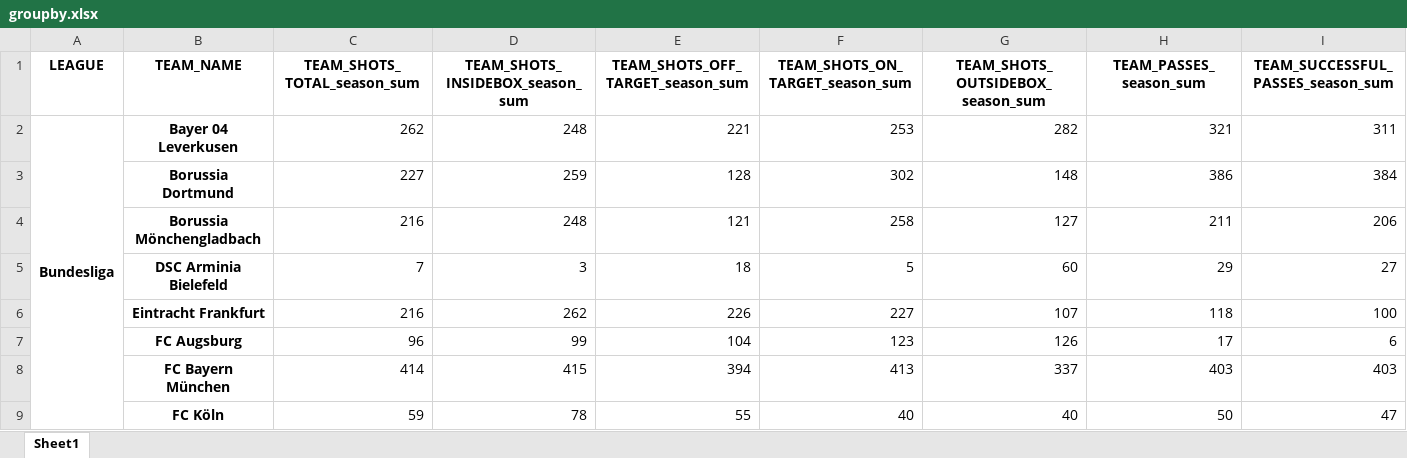
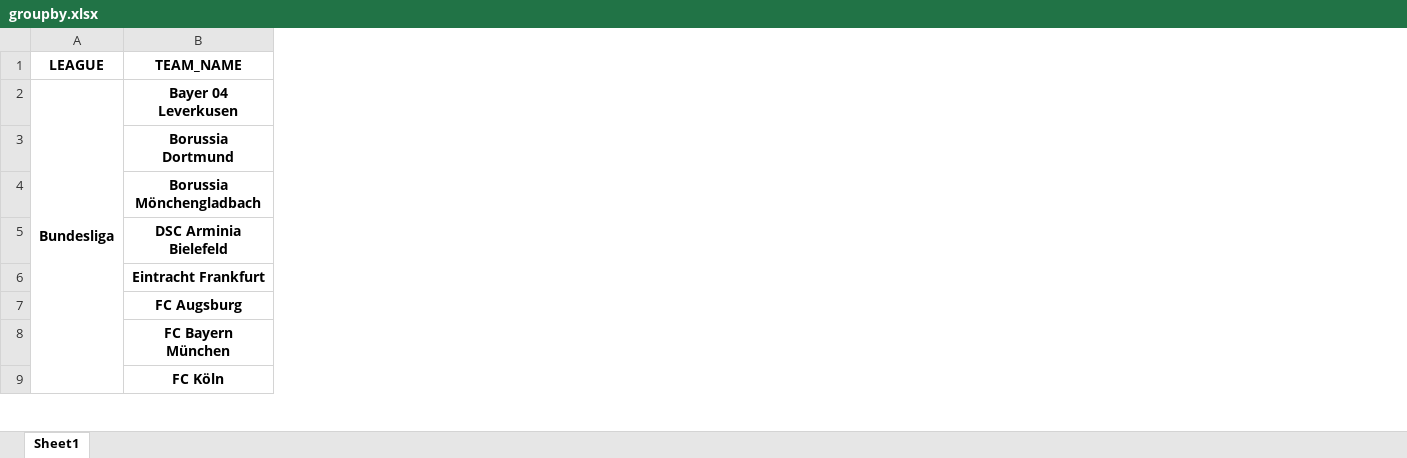
Before and after one commit to meghna-pb/ML-QRT-Project, an Excel workbook: groupby.xlsx, sheet Sheet1, drawn as a sheet; only a part is shown; values as stored, in another font and other column widths than the file's, no borders; the diff covers the shown part only; the diff names each change by its address in the sheet, - before the commit and + after, or states it on an @@ line.

```diff
--- a/groupby.xlsx (sheet Sheet1)
+++ b/groupby.xlsx (sheet Sheet1)
-column C (TEAM_SHOTS_TOTAL_season_sum), rows 2-9: 262 | 227 | 216 | 7 | 216 | 96 | 414 | 59
-column D (TEAM_SHOTS_INSIDEBOX_season_sum), rows 2-9: 248 | 259 | 248 | 3 | 262 | 99 | 415 | 78
-column E (TEAM_SHOTS_OFF_TARGET_season_sum), rows 2-9: 221 | 128 | 121 | 18 | 226 | 104 | 394 | 55
-column F (TEAM_SHOTS_ON_TARGET_season_sum), rows 2-9: 253 | 302 | 258 | 5 | 227 | 123 | 413 | 40
-column G (TEAM_SHOTS_OUTSIDEBOX_season_sum), rows 2-9: 282 | 148 | 127 | 60 | 107 | 126 | 337 | 40
-column H (TEAM_PASSES_season_sum), rows 2-9: 321 | 386 | 211 | 29 | 118 | 17 | 403 | 50
-column I, rows 1-9: TEAM_SUCCESSFUL_PASSES_season_sum | 311 | 384 | 206 | 27 | 100 | 6 | 403 | 47
```
Also changed, not shown: 83 removed columns elsewhere in this sheet, matrice_corr_home.xlsx, 5 other files.
